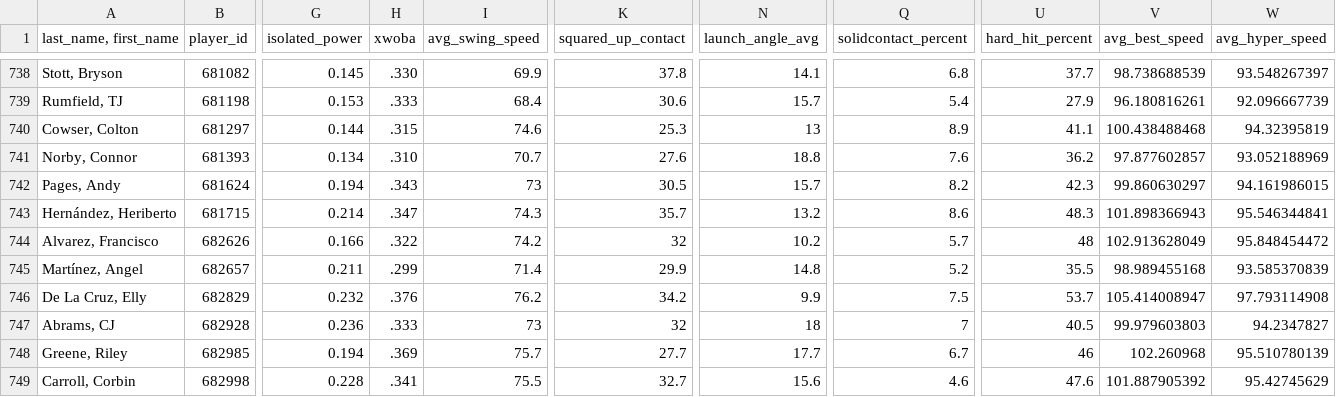
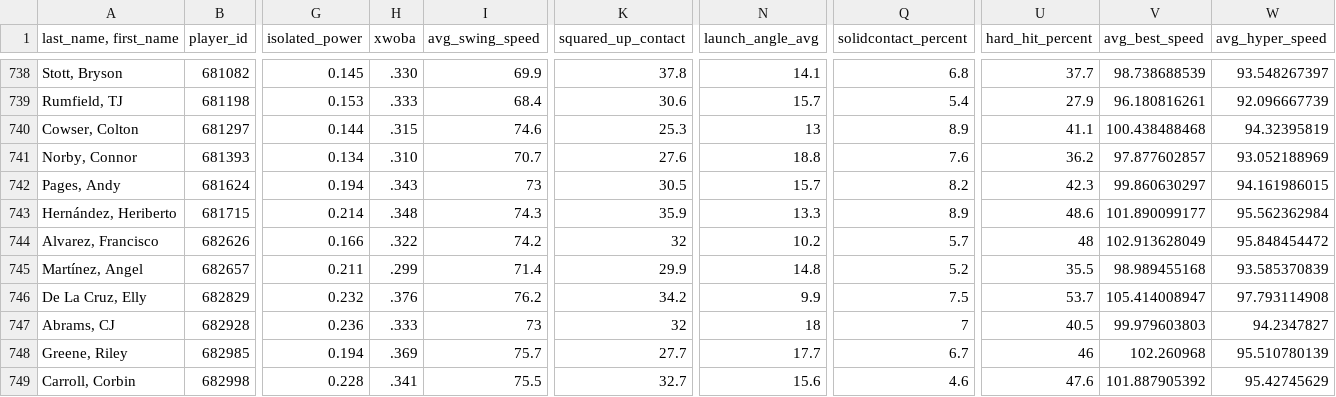
Before and after one commit to JunruWu/mlb-player-similarity, a CSV file: data/stats.csv, drawn as a sheet; only a part is shown, gaps mark what is left out; the diff names each change by its address in the sheet, - before the commit and + after, or states it on an @@ line.

```diff
--- a/data/stats.csv
+++ b/data/stats.csv
-H743 (xwoba): .347
+H743 (xwoba): .348
-K743 (squared_up_contact): 35.7
+K743 (squared_up_contact): 35.9
-N743 (launch_angle_avg): 13.2
+N743 (launch_angle_avg): 13.3
-Q743 (solidcontact_percent): 8.6
+Q743 (solidcontact_percent): 8.9
-U743 (hard_hit_percent): 48.3
+U743 (hard_hit_percent): 48.6
-V743 (avg_best_speed): 101.898366943
+V743 (avg_best_speed): 101.890099177
-W743 (avg_hyper_speed): 95.546344841
+W743 (avg_hyper_speed): 95.562362984
```
